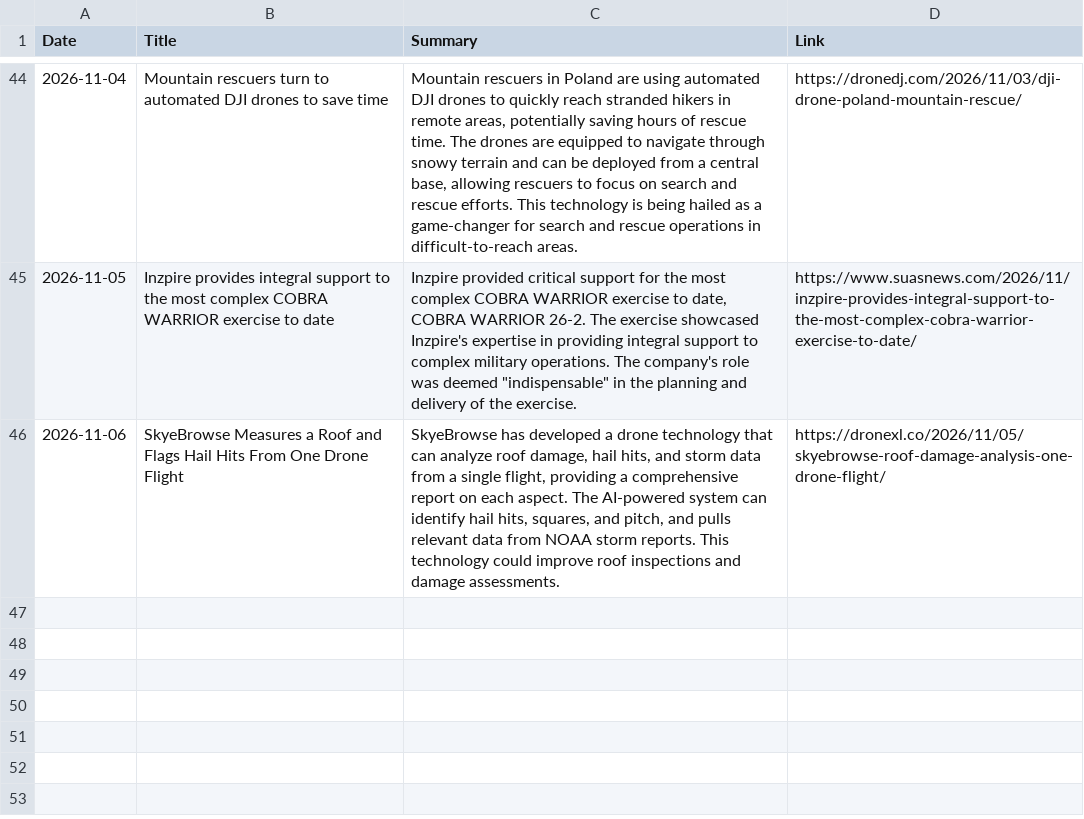
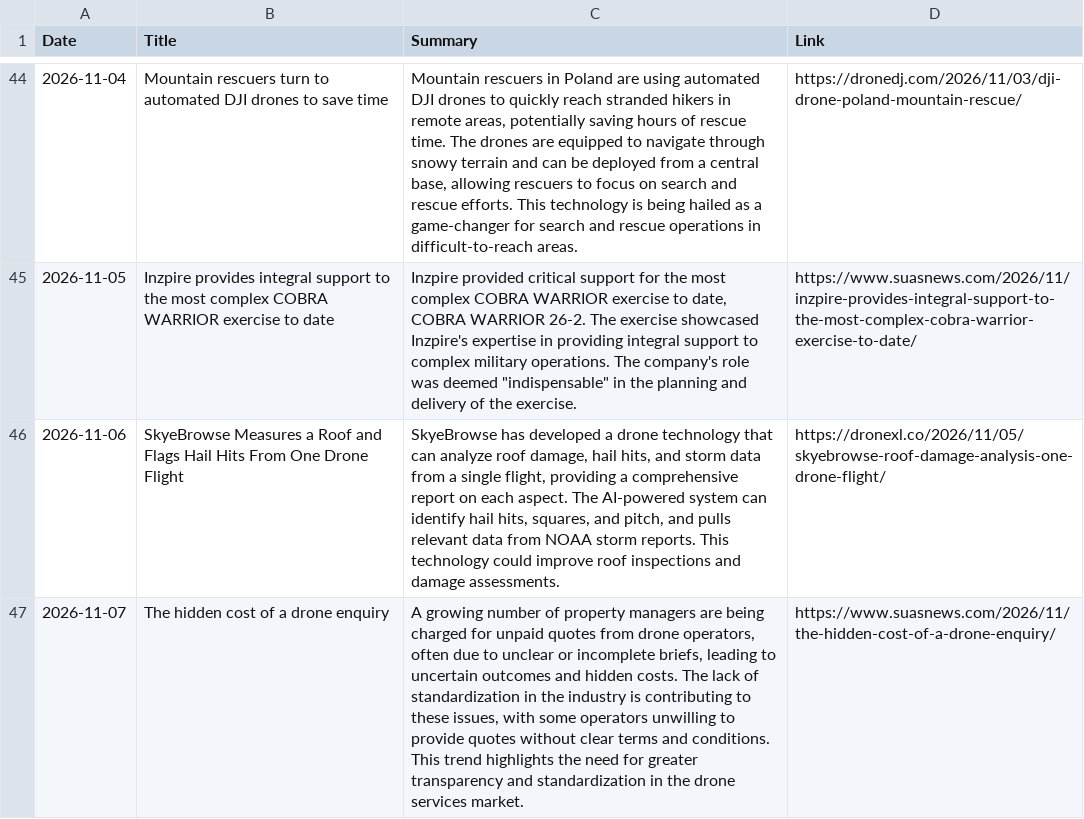
Before and after one commit to rayozma/drone-newsletter, a CSV file: drone_news_log.csv, drawn as a sheet; only a part is shown, gaps mark what is left out; the diff names each change by its address in the sheet, - before the commit and + after, or states it on an @@ line.

```diff
--- a/drone_news_log.csv
+++ b/drone_news_log.csv
+row 47: 2026-11-07 | The hidden cost of a drone enquiry | A growing number of property managers are being charged for unpaid quotes from drone operators, often due to unclear or incomplete briefs, leading to uncertain outcomes and hidden costs. The lack of standardization in the industry is contributing to these issues, with some operators unwilling to provide quotes without clear terms and conditions. This trend highlights the need for greater transparency and standardization in the drone services market. | https://www.suasnews.com/2026/11/the-hidden-cost-of-a-drone-enquiry/
```
Also changed, not shown: 2 other files.
